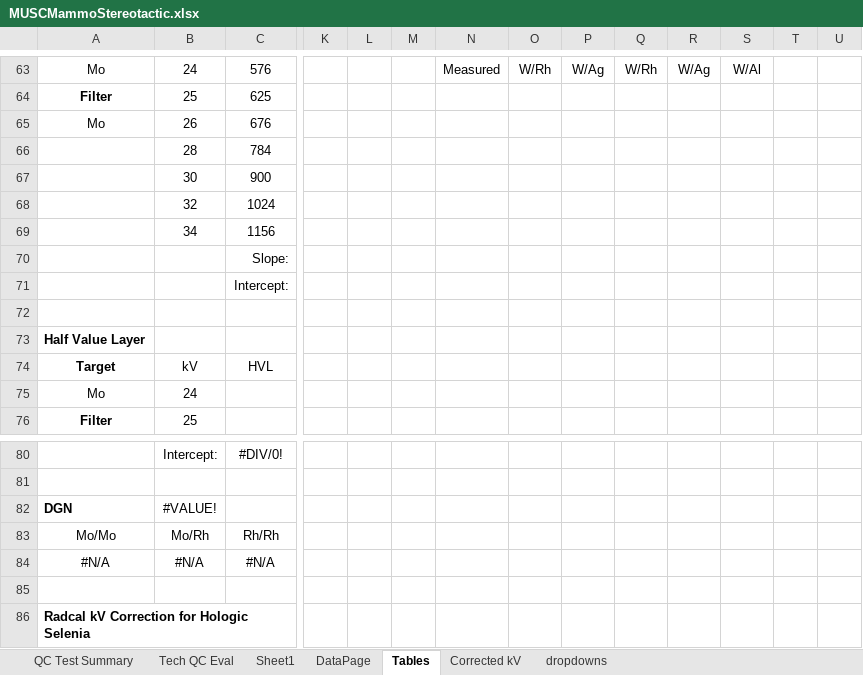
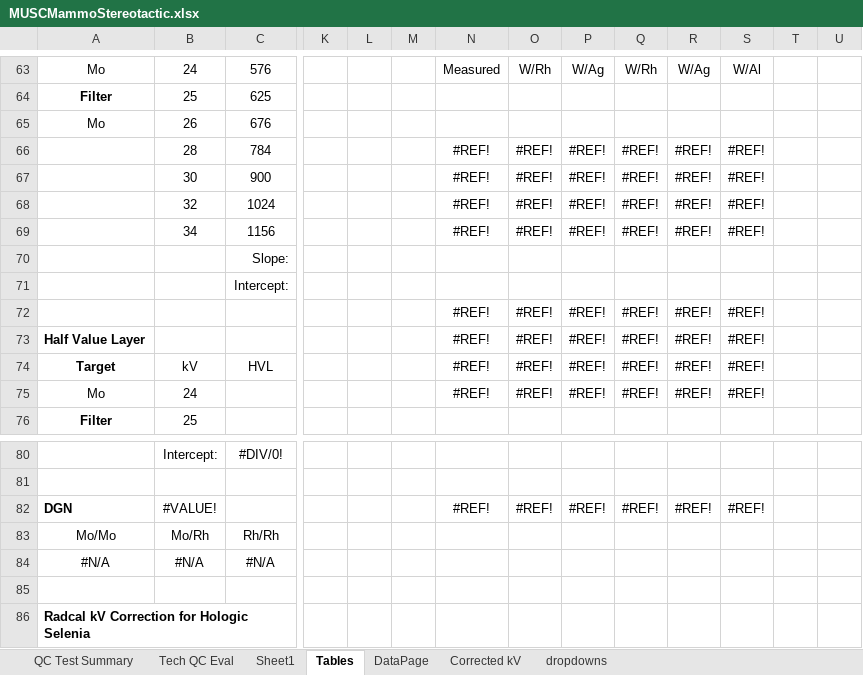
Before and after one commit to imabug/EquipTestingSpreadsheets, an Excel workbook: MUSCMammoStereotactic.xlsx, sheet Tables, drawn as a sheet; only a part is shown, gaps mark what is left out; values as stored, in another font and other column widths than the file's, no borders; charts and pictures not drawn; removed rows and columns are numbered as before the commit, all else as after; rows hold the shown columns only; the diff names each change by its address in the sheet, - before the commit and + after, or states it on an @@ line.

Commit message:
More fixes from Excel conversion
Adjusted generator data section and fixed HVL section
Additional conditional formats
Formula fixes

```diff
--- a/MUSCMammoStereotactic.xlsx (sheet Tables)
+++ b/MUSCMammoStereotactic.xlsx (sheet Tables)
@@ sheet tab order changed: QC Test Summary | Tech QC Eval | Sheet1 | Tables | DataPage | Corrected kV | dropdowns @@
-row 66:  | 28 | 784
-row 67:  | 30 | 900
-row 68:  | 32 | 1024
-row 69:  | 34 | 1156
+row 66:  | 28 | 784 |  |  |  | #REF! | #REF! | #REF! | #REF! | #REF! | #REF!
+row 67:  | 30 | 900 |  |  |  | #REF! | #REF! | #REF! | #REF! | #REF! | #REF!
+row 68:  | 32 | 1024 |  |  |  | #REF! | #REF! | #REF! | #REF! | #REF! | #REF!
+row 69:  | 34 | 1156 |  |  |  | #REF! | #REF! | #REF! | #REF! | #REF! | #REF!
-row 72: (empty)
+row 72:  |  |  |  |  |  | #REF! | #REF! | #REF! | #REF! | #REF! | #REF!
-row 73: Half Value Layer
+row 73: Half Value Layer |  |  |  |  |  | #REF! | #REF! | #REF! | #REF! | #REF! | #REF!
-N74:N75: (empty)
+N74:N75: #REF!
-O74:O75: (empty)
+O74:O75: #REF!
-P74:P75: (empty)
+P74:P75: #REF!
-Q74:Q75: (empty)
+Q74:Q75: #REF!
-R74:R75: (empty)
+R74:R75: #REF!
-S74:S75: (empty)
+S74:S75: #REF!
-row 82: DGN | #VALUE!
+row 82: DGN | #VALUE! |  |  |  |  | #REF! | #REF! | #REF! | #REF! | #REF! | #REF!
```
Also changed, not shown: sheet Sheet1, sheet QC Test Summary, formulas that keep their value, charts or pictures.
